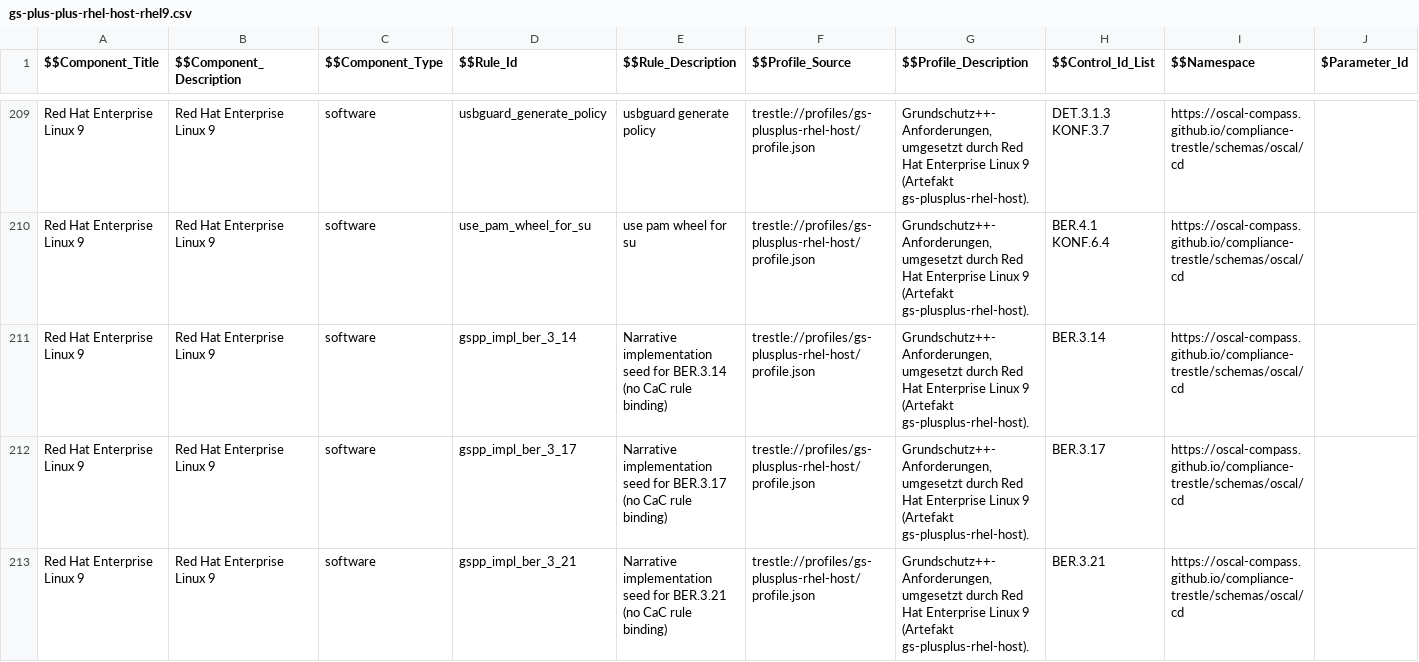
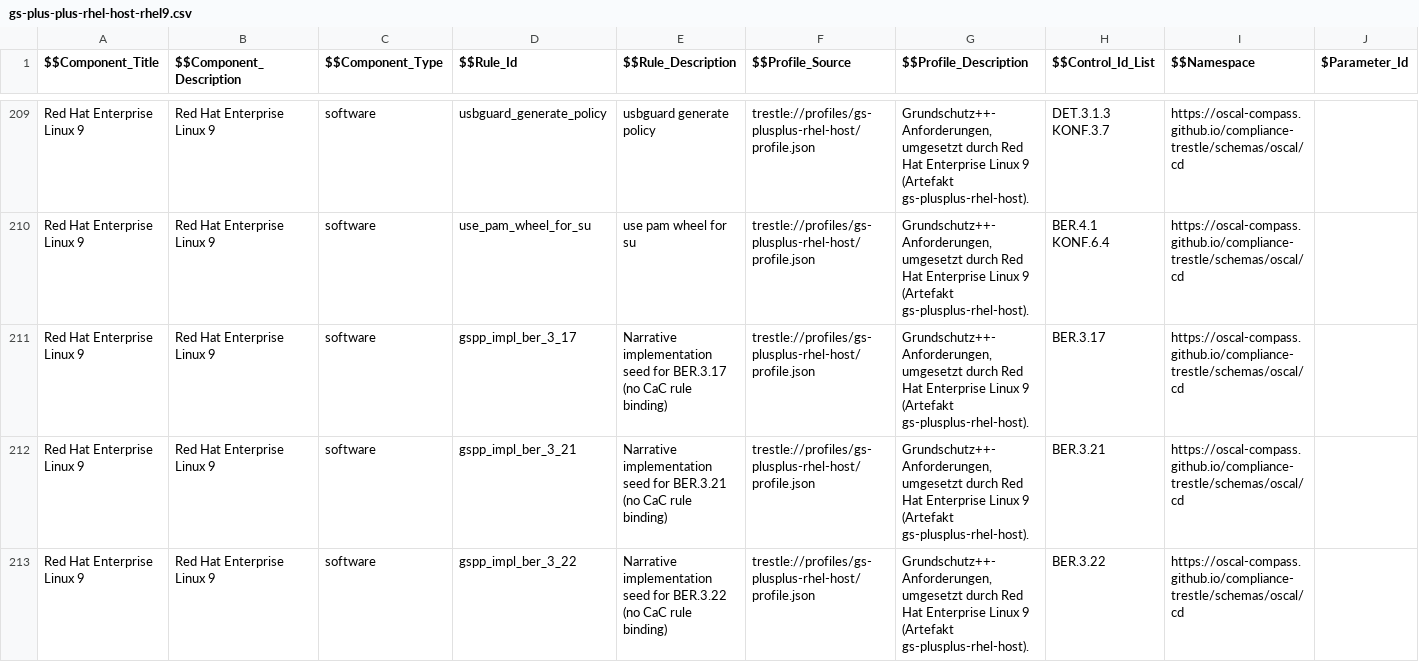
Before and after one commit to sig-bsi-grundschutz/rh-component-definition-grundschutz-plus-plus, a CSV file: data/gs-plus-plus-rhel-host-rhel9.csv, drawn as a sheet; only a part is shown, gaps mark what is left out; the shorter side is filled out with more unchanged rows; rows hold the shown columns only; the diff names each change by its address in the sheet, - before the commit and + after, or states it on an @@ line.

```diff
--- a/data/gs-plus-plus-rhel-host-rhel9.csv
+++ b/data/gs-plus-plus-rhel-host-rhel9.csv
-row 211: Red Hat Enterprise Linux 9 | Red Hat Enterprise Linux 9 | software | gspp_impl_ber_3_14 | Narrative implementation seed for BER.3.14 (no CaC rule binding) | trestle://profiles/gs-plusplus-rhel-host/profile.json | Grundschutz++-Anforderungen, umgesetzt durch Red Hat Enterprise Linux 9 (Artefakt gs-plusplus-rhel-host). | BER.3.14 | https://oscal-compass.github.io/compliance-trestle/schemas/oscal/cd
```
Also changed, not shown: 1 other file.
